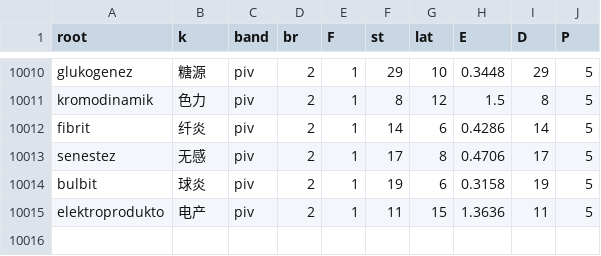
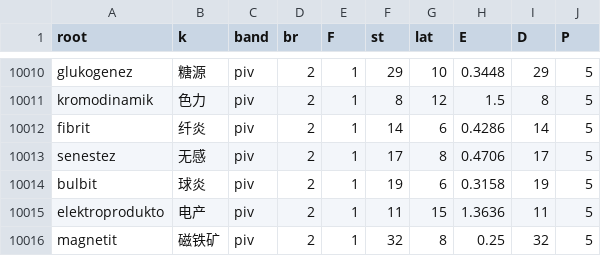
Before and after one commit to Takatakatake/kanji_assign, a CSV file: _p_work.csv, drawn as a sheet; only a part is shown, gaps mark what is left out; the diff names each change by its address in the sheet, - before the commit and + after, or states it on an @@ line.

```diff
--- a/_p_work.csv
+++ b/_p_work.csv
+row 10016: magnetit | 磁铁矿 | piv | 2 | 1 | 32 | 8 | 0.25 | 32 | 5
```
Also changed, not shown: _gas_identifier_out.csv, _homonym.tsv, 11 other files.
